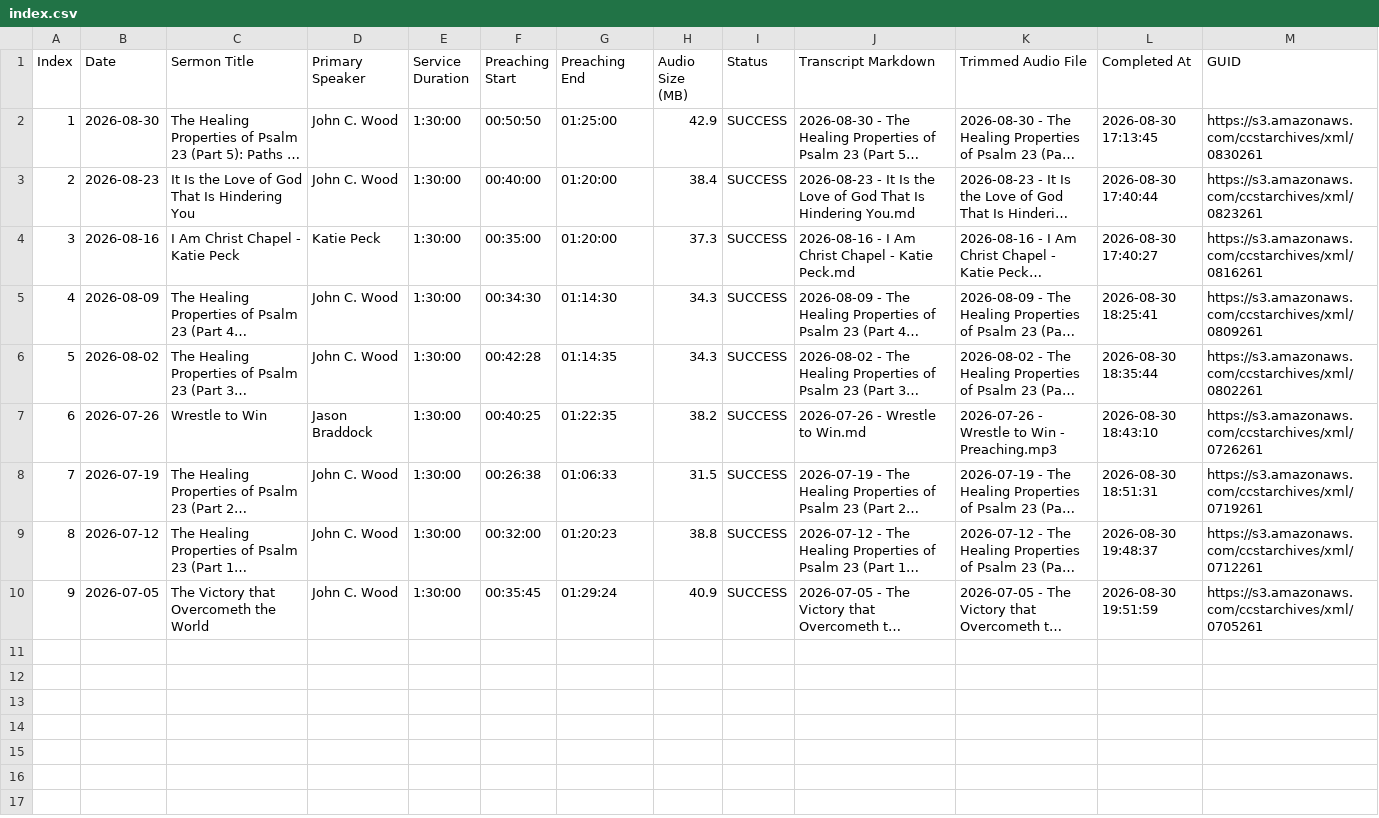
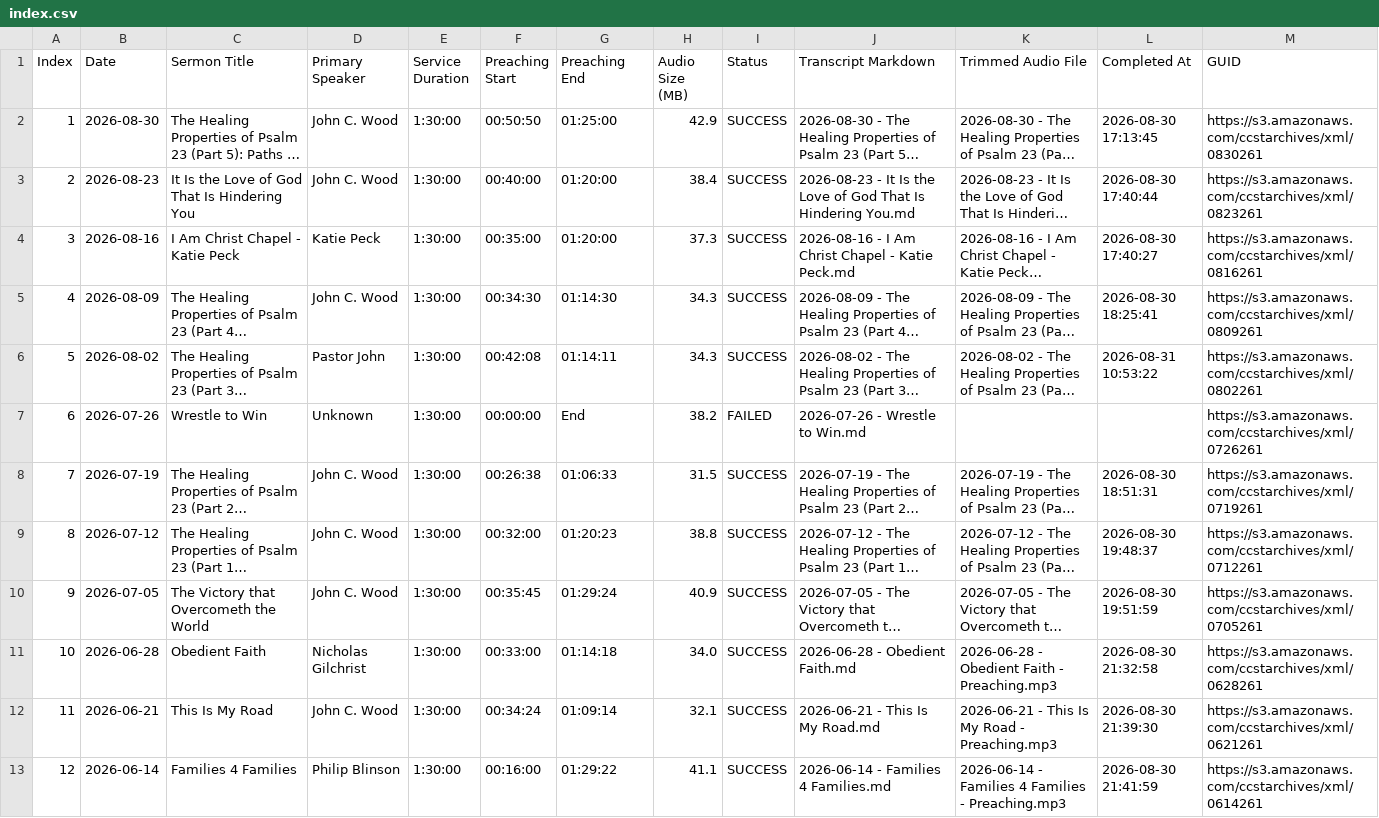
Before and after one commit to ssfinney/podcast-pipeline, a CSV file: index.csv, drawn as a sheet; only a part is shown; long unchanged cells end in …; the diff covers the shown part only; the diff names each change by its address in the sheet, - before the commit and + after, or states it on an @@ line.

Commit message:
docs(catalog): update master index, csv, manifest ledger, and qa report for processed episodes

```diff
--- a/index.csv
+++ b/index.csv
-D6 (Primary Speaker): John C. Wood
+D6 (Primary Speaker): Pastor John
-F6 (Preaching Start): 00:42:28
+F6 (Preaching Start): 00:42:08
-G6 (Preaching End): 01:14:35
+G6 (Preaching End): 01:14:11
-L6 (Completed At): 2026-08-30 18:35:44
+L6 (Completed At): 2026-08-31 10:53:22
-D7 (Primary Speaker): Jason Braddock
+D7 (Primary Speaker): Unknown
-F7 (Preaching Start): 00:40:25
+F7 (Preaching Start): 00:00:00
-G7 (Preaching End): 01:22:35
+G7 (Preaching End): End
-I7 (Status): SUCCESS
+I7 (Status): FAILED
-K7 (Trimmed Audio File): 2026-07-26 - Wrestle to Win - Preaching.mp3
+K7 (Trimmed Audio File): (empty)
-L7 (Completed At): 2026-08-30 18:43:10
+L7 (Completed At): (empty)
+row 11: 10 | 2026-06-28 | Obedient Faith | Nicholas Gilchrist | 1:30:00 | 00:33:00 | 01:14:18 | 34.0 | SUCCESS | 2026-06-28 - Obedient Faith.md | 2026-06-28 - Obedient Faith - Preaching.mp3 | 2026-08-30 21:32:58 | https://s3.amazonaws.com/ccstarchives/xml/0628261
+row 12: 11 | 2026-06-21 | This Is My Road | John C. Wood | 1:30:00 | 00:34:24 | 01:09:14 | 32.1 | SUCCESS | 2026-06-21 - This Is My Road.md | 2026-06-21 - This Is My Road - Preaching.mp3 | 2026-08-30 21:39:30 | https://s3.amazonaws.com/ccstarchives/xml/0621261
+row 13: 12 | 2026-06-14 | Families 4 Families | Philip Blinson | 1:30:00 | 00:16:00 | 01:29:22 | 41.1 | SUCCESS | 2026-06-14 - Families 4 Families.md | 2026-06-14 - Families 4 Families - Preaching.mp3 | 2026-08-30 21:41:59 | https://s3.amazonaws.com/ccstarchives/xml/0614261
```
Also changed, not shown: 7 added rows elsewhere in this file, 3 other files.
